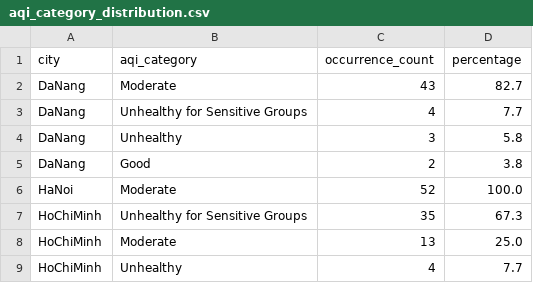
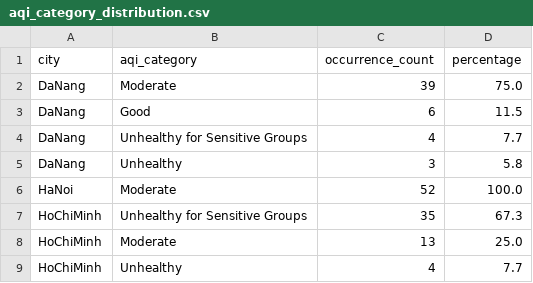
Before and after one commit to JasonTM17/WeatherAWS_FinalTerm, a CSV file: docs/Bao_cao_tuan_1_CSV_Nhom_05/aqi_category_distribution.csv, drawn as a sheet.

```diff
--- a/docs/Bao_cao_tuan_1_CSV_Nhom_05/aqi_category_distribution.csv
+++ b/docs/Bao_cao_tuan_1_CSV_Nhom_05/aqi_category_distribution.csv
@@ -1,6 +1,6 @@
 city,aqi_category,occurrence_count,percentage
-DaNang,Moderate,43,82.7
+DaNang,Moderate,39,75.0
+DaNang,Good,6,11.5
 DaNang,Unhealthy for Sensitive Groups,4,7.7
 DaNang,Unhealthy,3,5.8
-DaNang,Good,2,3.8
 HaNoi,Moderate,52,100.0
```
Also changed, not shown: docs/Bao_cao_tuan_1_CSV_Nhom_05/avg_aqi_by_city.csv, docs/Bao_cao_tuan_1_CSV_Nhom_05/peak_pollution_hours.csv, 41 other files.
